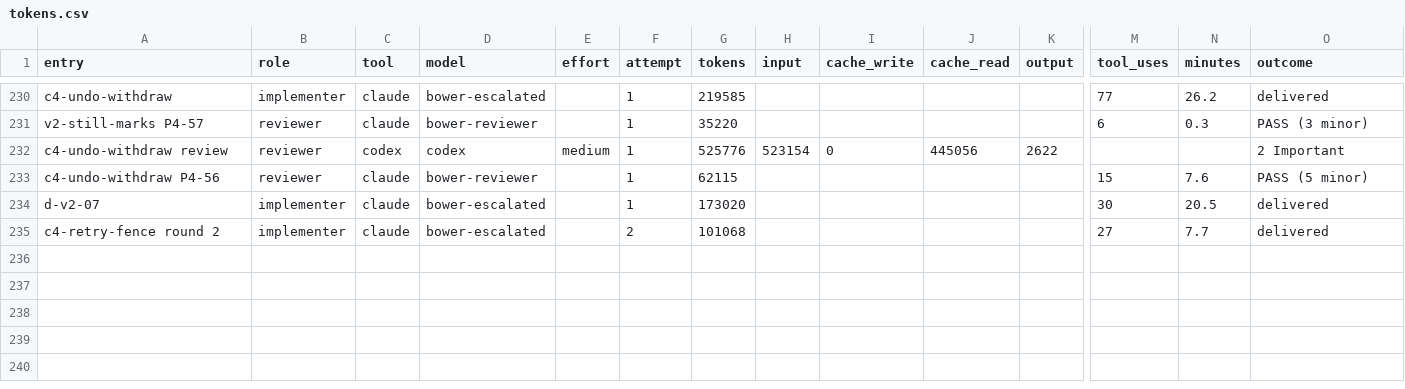
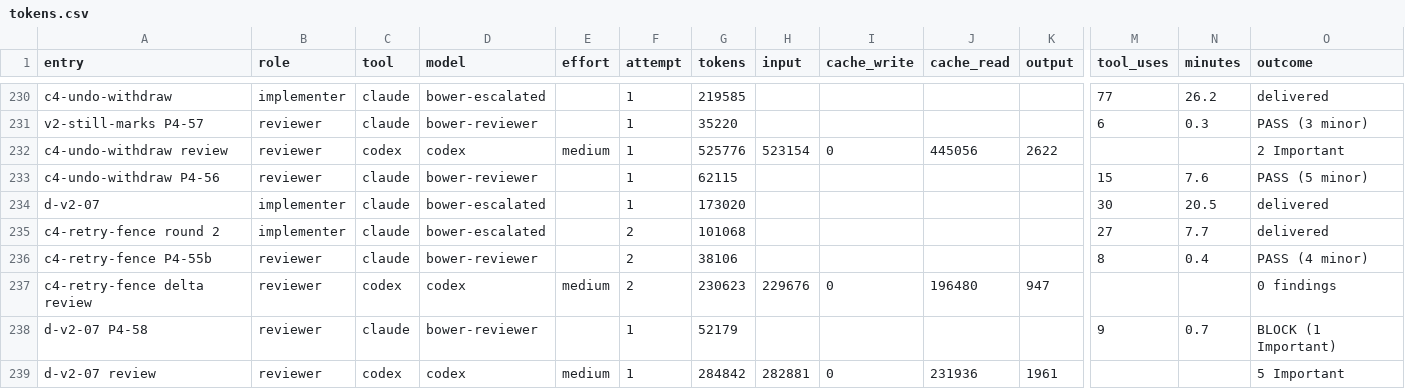
Before and after one commit to deluispablo/bower, a CSV file: harness/tokens.csv, drawn as a sheet; only a part is shown, gaps mark what is left out; rows hold the shown columns only; the diff names each change by its address in the sheet, - before the commit and + after, or states it on an @@ line.

```diff
--- a/harness/tokens.csv
+++ b/harness/tokens.csv
+row 236: c4-retry-fence P4-55b | reviewer | claude | bower-reviewer |  | 2 | 38106 |  |  |  |  | 8 | 0.4 | PASS (4 minor)
+row 237: c4-retry-fence delta review | reviewer | codex | codex | medium | 2 | 230623 | 229676 | 0 | 196480 | 947 |  |  | 0 findings
+row 238: d-v2-07 P4-58 | reviewer | claude | bower-reviewer |  | 1 | 52179 |  |  |  |  | 9 | 0.7 | BLOCK (1 Important)
+row 239: d-v2-07 review | reviewer | codex | codex | medium | 1 | 284842 | 282881 | 0 | 231936 | 1961 |  |  | 5 Important
```
Also changed, not shown: 3 other files.
